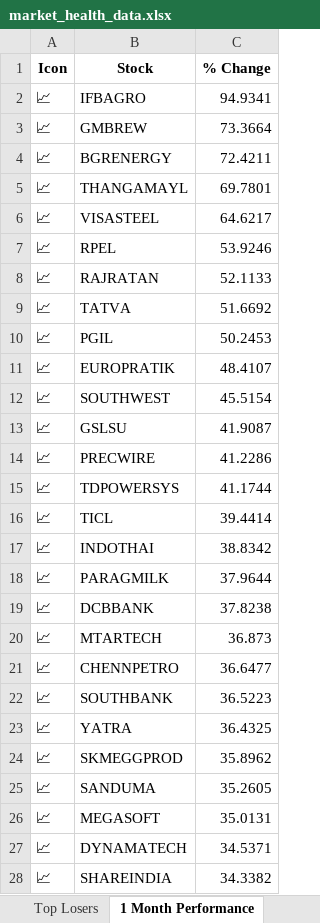
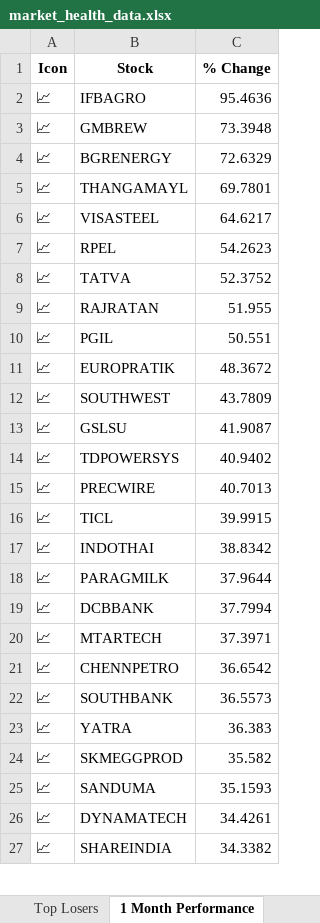
Before and after one commit to twyvernss/market-health-data, an Excel workbook: market_health_data.xlsx, sheet 1 Month Performance, drawn as a sheet; only a part is shown; values as stored, in another font and other column widths than the file's, no borders; removed rows and columns are numbered as before the commit, all else as after; the diff covers the shown part only; the diff names each change by its address in the sheet, - before the commit and + after, or states it on an @@ line.

```diff
--- a/market_health_data.xlsx (sheet 1 Month Performance)
+++ b/market_health_data.xlsx (sheet 1 Month Performance)
-C2 (% Change): 94.9341
+C2 (% Change): 95.4636
-C3 (% Change): 73.3664
+C3 (% Change): 73.3948
-C4 (% Change): 72.4211
+C4 (% Change): 72.6329
-C7 (% Change): 53.9246
+C7 (% Change): 54.2623
-row 8: 📈 | RAJRATAN | 52.1133
-C8 (% Change): 51.6692
+C8 (% Change): 52.3752
+row 9: 📈 | RAJRATAN | 51.955
-C10 (% Change): 50.2453
+C10 (% Change): 50.551
-C11 (% Change): 48.4107
+C11 (% Change): 48.3672
-C12 (% Change): 45.5154
+C12 (% Change): 43.7809
-row 14: 📈 | PRECWIRE | 41.2286
-C14 (% Change): 41.1744
+C14 (% Change): 40.9402
+row 15: 📈 | PRECWIRE | 40.7013
-C16 (% Change): 39.4414
+C16 (% Change): 39.9915
-C19 (% Change): 37.8238
+C19 (% Change): 37.7994
-C20 (% Change): 36.873
+C20 (% Change): 37.3971
-C21 (% Change): 36.6477
+C21 (% Change): 36.6542
-C22 (% Change): 36.5223
+C22 (% Change): 36.5573
-C23 (% Change): 36.4325
+C23 (% Change): 36.383
-C24 (% Change): 35.8962
+C24 (% Change): 35.582
-C25 (% Change): 35.2605
+C25 (% Change): 35.1593
-row 26: 📈 | MEGASOFT | 35.0131
-C26 (% Change): 34.5371
+C26 (% Change): 34.4261
```
Also changed, not shown: 15 added rows, 14 removed rows and 24 edited cells elsewhere in this sheet, sheet Industry Analysis, sheet Top Losers, sheet Top Gainers, sheet 2 Week Return, sheet Stock List, sheet 1 Year Return, 2 more sheets.
